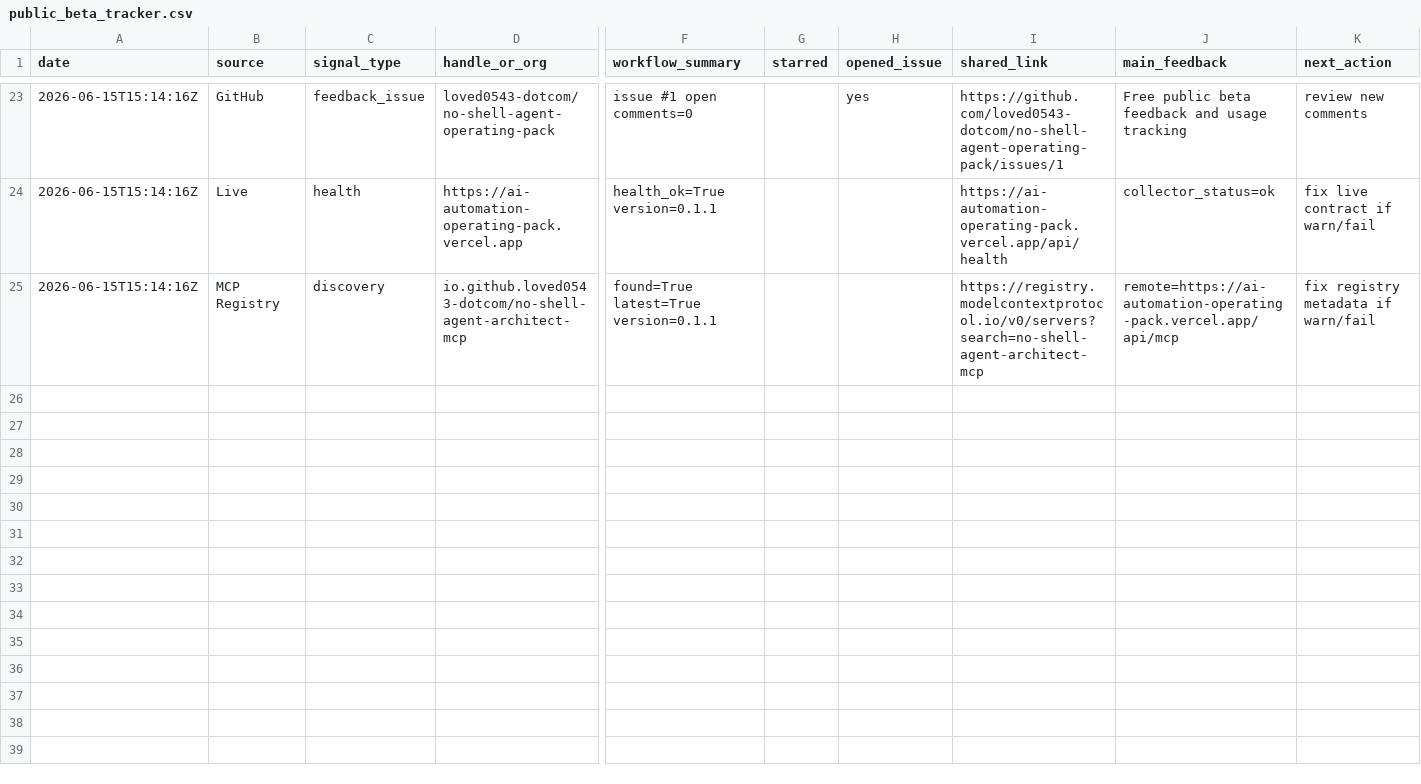
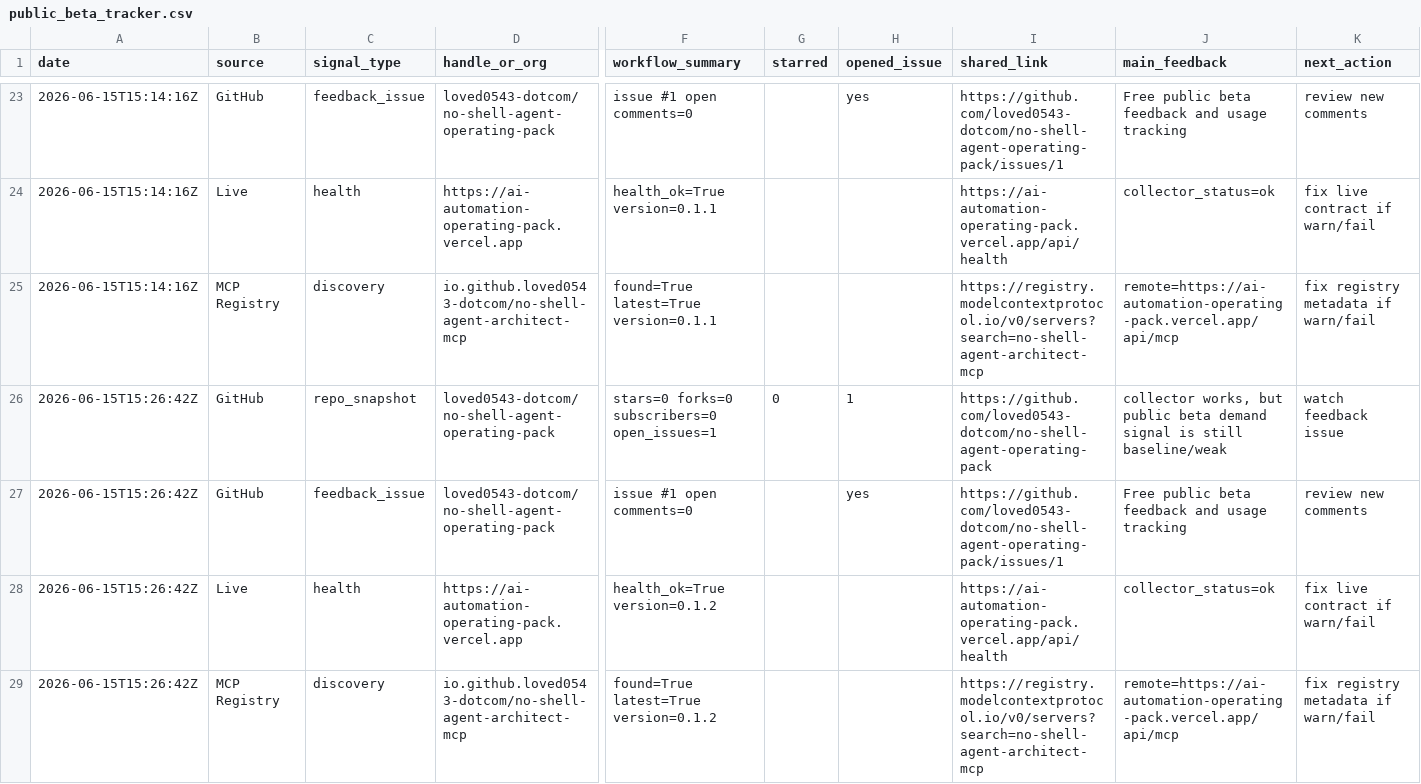
Before and after one commit to loved0543-dotcom/no-shell-agent-operating-pack, a CSV file: outreach/public_beta_tracker.csv, drawn as a sheet; only a part is shown, gaps mark what is left out; rows hold the shown columns only; the diff names each change by its address in the sheet, - before the commit and + after, or states it on an @@ line.

Commit message:
chore: refresh beta signal snapshot after m2m deploy

```diff
--- a/outreach/public_beta_tracker.csv
+++ b/outreach/public_beta_tracker.csv
+row 26: 2026-06-15T15:26:42Z | GitHub | repo_snapshot | loved0543-dotcom/no-shell-agent-operating-pack | stars=0 forks=0 subscribers=0 open_issues=1 | 0 | 1 | https://github.com/loved0543-dotcom/no-shell-agent-operating-pack | collector works, but public beta demand signal is still baseline/weak | watch feedback issue
+row 27: 2026-06-15T15:26:42Z | GitHub | feedback_issue | loved0543-dotcom/no-shell-agent-operating-pack | issue #1 open comments=0 |  | yes | https://github.com/loved0543-dotcom/no-shell-agent-operating-pack/issues/1 | Free public beta feedback and usage tracking | review new comments
+row 28: 2026-06-15T15:26:42Z | Live | health | https://ai-automation-operating-pack.vercel.app | health_ok=True version=0.1.2 |  |  | https://ai-automation-operating-pack.vercel.app/api/health | collector_status=ok | fix live contract if warn/fail
+row 29: 2026-06-15T15:26:42Z | MCP Registry | discovery | io.github.loved0543-dotcom/no-shell-agent-architect-mcp | found=True latest=True version=0.1.2 |  |  | https://registry.modelcontextprotocol.io/v0/servers?search=no-shell-agent-architect-mcp | remote=https://ai-automation-operating-pack.vercel.app/api/mcp | fix registry metadata if warn/fail
```
Also changed, not shown: 2 other files.
